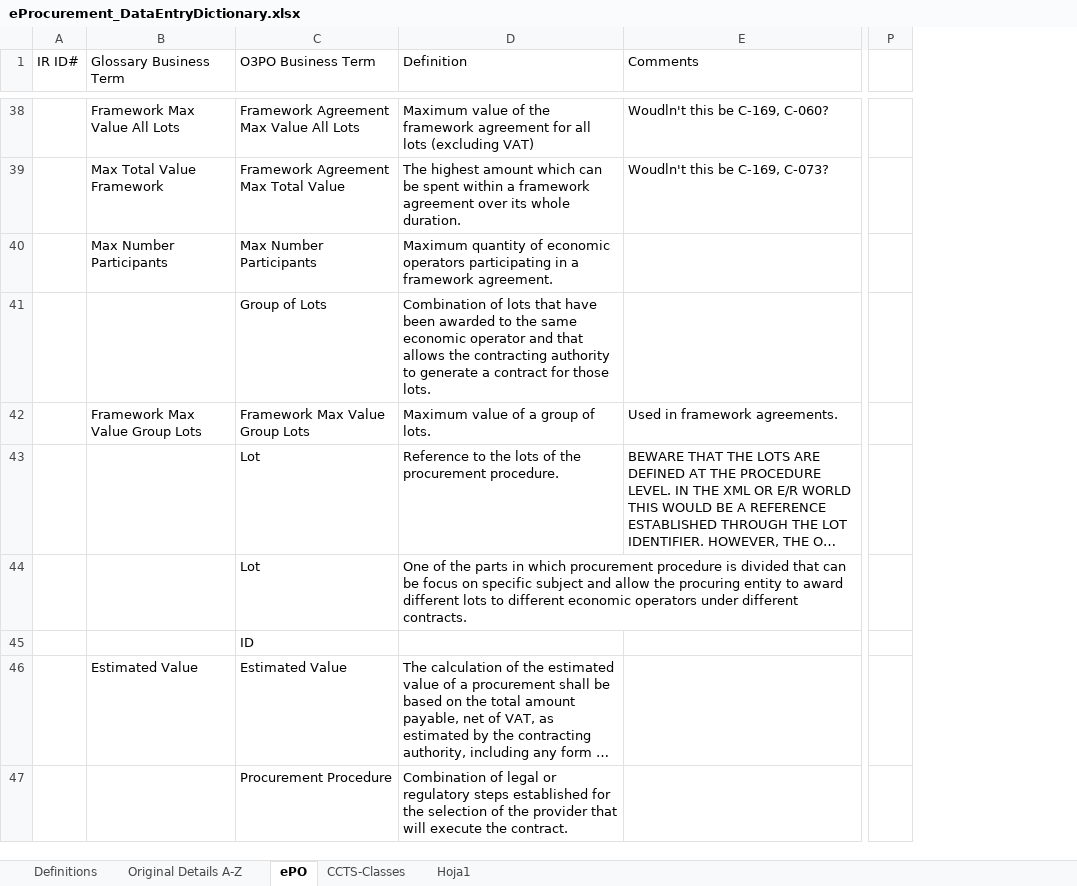
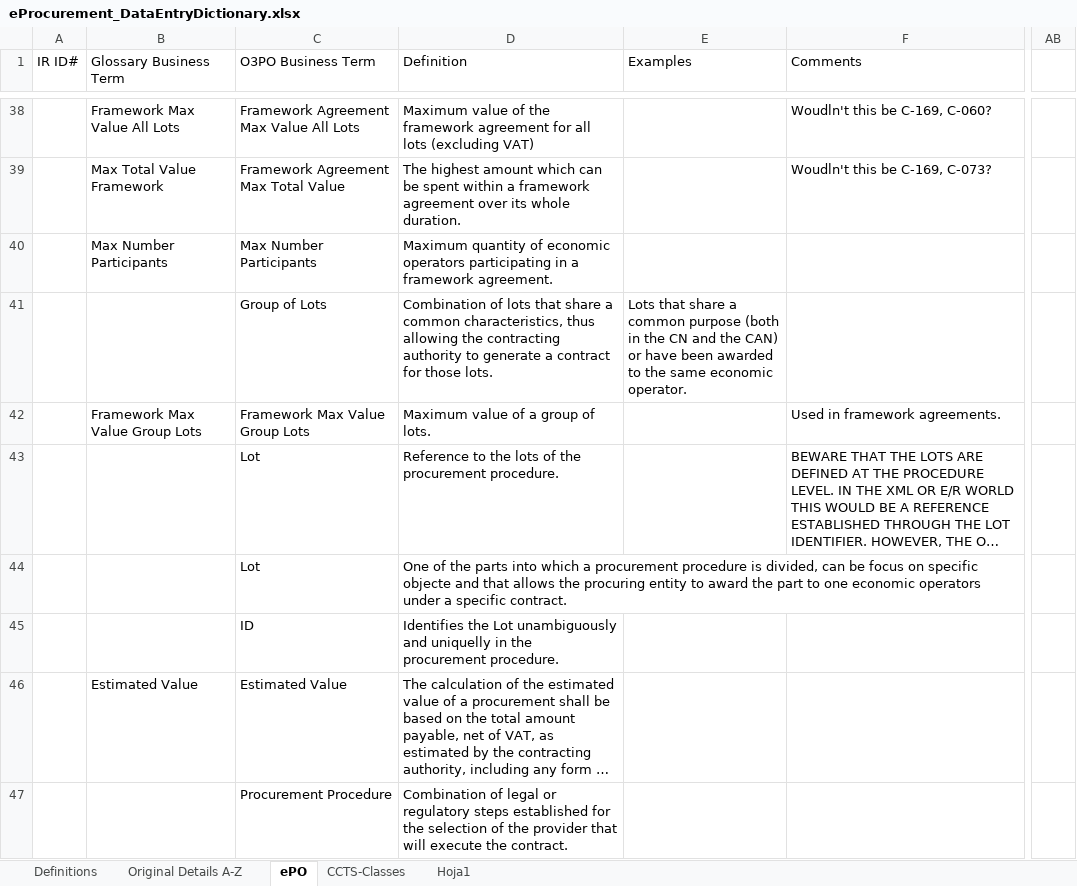
Before and after one commit to eProcurement-everis/ePO, an Excel workbook: 02_IR_DED/eProcurement_DataEntryDictionary.xlsx, sheet ePO, drawn as a sheet; only a part is shown, gaps mark what is left out; long unchanged cells end in …; values as stored, in another font and other column widths than the file's, no cell formats; removed rows and columns are numbered as before the commit, all else as after; the diff covers the shown part only; the diff names each change by its address in the sheet, - before the commit and + after, or states it on an @@ line.

Commit message:
20180207T1948 - Definitions in DED by Núria reviewed. Congratulations Núria!

```diff
--- a/02_IR_DED/eProcurement_DataEntryDictionary.xlsx (sheet ePO)
+++ b/02_IR_DED/eProcurement_DataEntryDictionary.xlsx (sheet ePO)
+column E (Examples), row 41: Lots that share a common purpose (both in the CN and the CAN) or have been awarded to the same economic operator.
-column P, empty
+column AB, empty
-D41 (Definition): …lots that have been awarded to the same economic operator and that allows the contracting…
+D41 (Definition): …lots that share a common characteristics, thus allowing the contracting…
-D44 (Definition): …the parts in which procurement procedure is divided that can be focus on specific subject and allow the procuring entity to award different lots to different economic operators under different contracts.
+D44 (Definition): …the parts into which a procurement procedure is divided, can be focus on specific objecte and that allows the procuring entity to award the part to one economic operators under a specific contract.
-D45 (Definition): (empty)
+D45 (Definition): Identifies the Lot unambiguously and uniquelly in the procurement procedure.
```
Also changed, not shown: 6 added rows, 5 removed rows and 50 edited cells elsewhere in this sheet, cell formats, formulas that keep their value.
